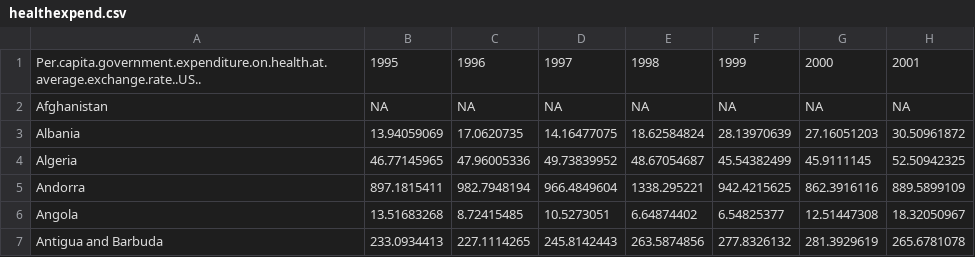
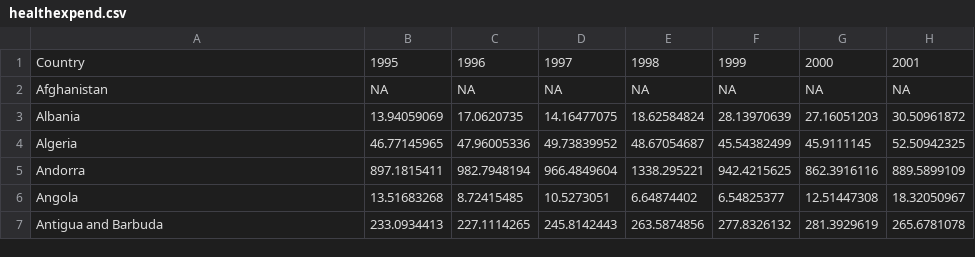
Before and after one commit to cecileung1208/Project_2_ETL, a CSV file: Data/healthexpend.csv, drawn as a sheet; only a part is shown; the diff names each change by its address in the sheet, - before the commit and + after, or states it on an @@ line.

Commit message:
Update healthexpend.csv

```diff
--- a/Data/healthexpend.csv
+++ b/Data/healthexpend.csv
-A1: Per.capita.government.expenditure.on.health.at.average.exchange.rate..US..
+A1: Country
```
